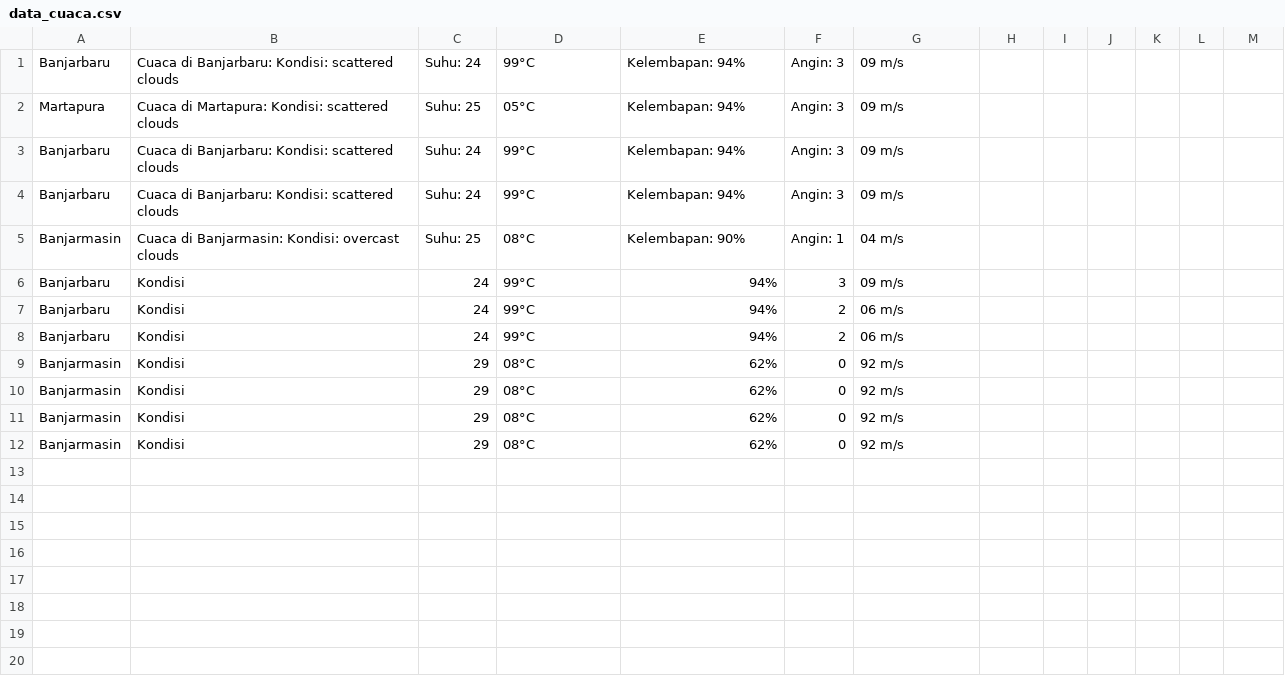
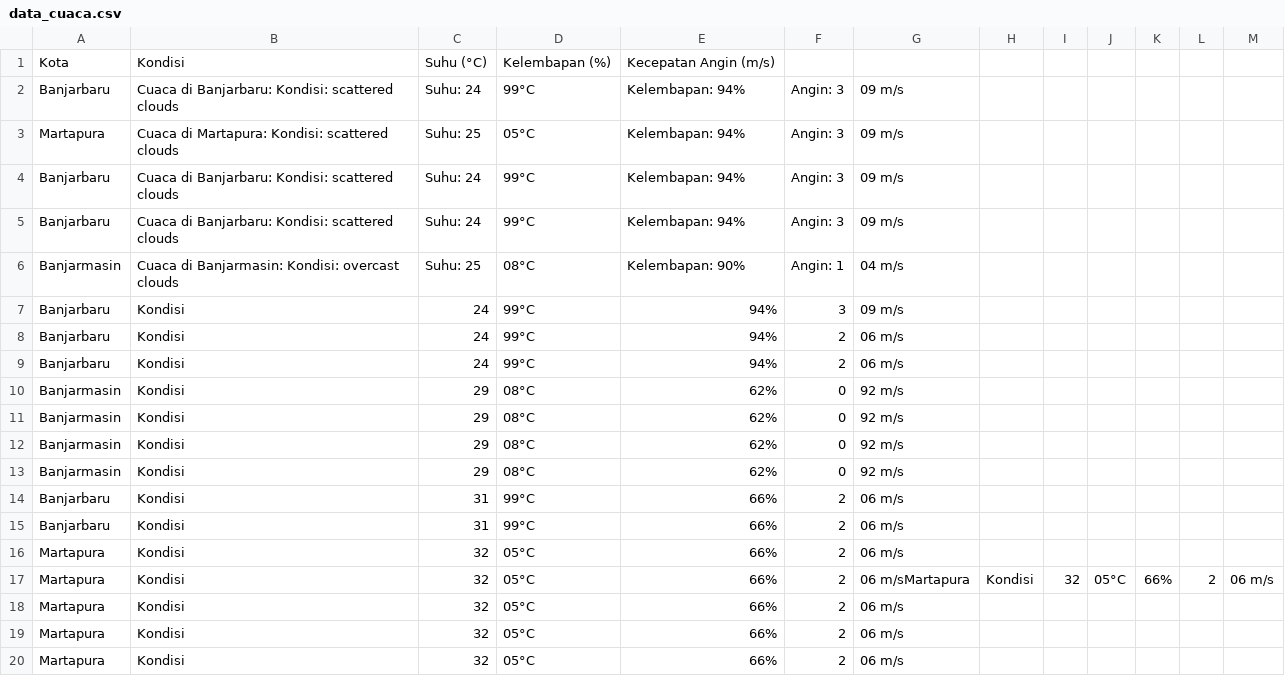
Before and after one commit to Salwaazkiya/AplikasiCekCuacaSederhana, a CSV file: data_cuaca.csv, drawn as a sheet; the diff names each change by its address in the sheet, - before the commit and + after, or states it on an @@ line.

```diff
--- a/data_cuaca.csv
+++ b/data_cuaca.csv
+row 1: Kota | Kondisi | Suhu (°C) | Kelembapan (%) | Kecepatan Angin (m/s)
+row 14: Banjarbaru | Kondisi | 31 | 99°C | 66% | 2 | 06 m/s
+row 15: Banjarbaru | Kondisi | 31 | 99°C | 66% | 2 | 06 m/s
+row 16: Martapura | Kondisi | 32 | 05°C | 66% | 2 | 06 m/s
+row 17: Martapura | Kondisi | 32 | 05°C | 66% | 2 | 06 m/sMartapura | Kondisi | 32 | 05°C | 66% | 2 | 06 m/s
+row 18: Martapura | Kondisi | 32 | 05°C | 66% | 2 | 06 m/s
+row 19: Martapura | Kondisi | 32 | 05°C | 66% | 2 | 06 m/s
+row 20: Martapura | Kondisi | 32 | 05°C | 66% | 2 | 06 m/s
```
Also changed, not shown: 9 other files.
